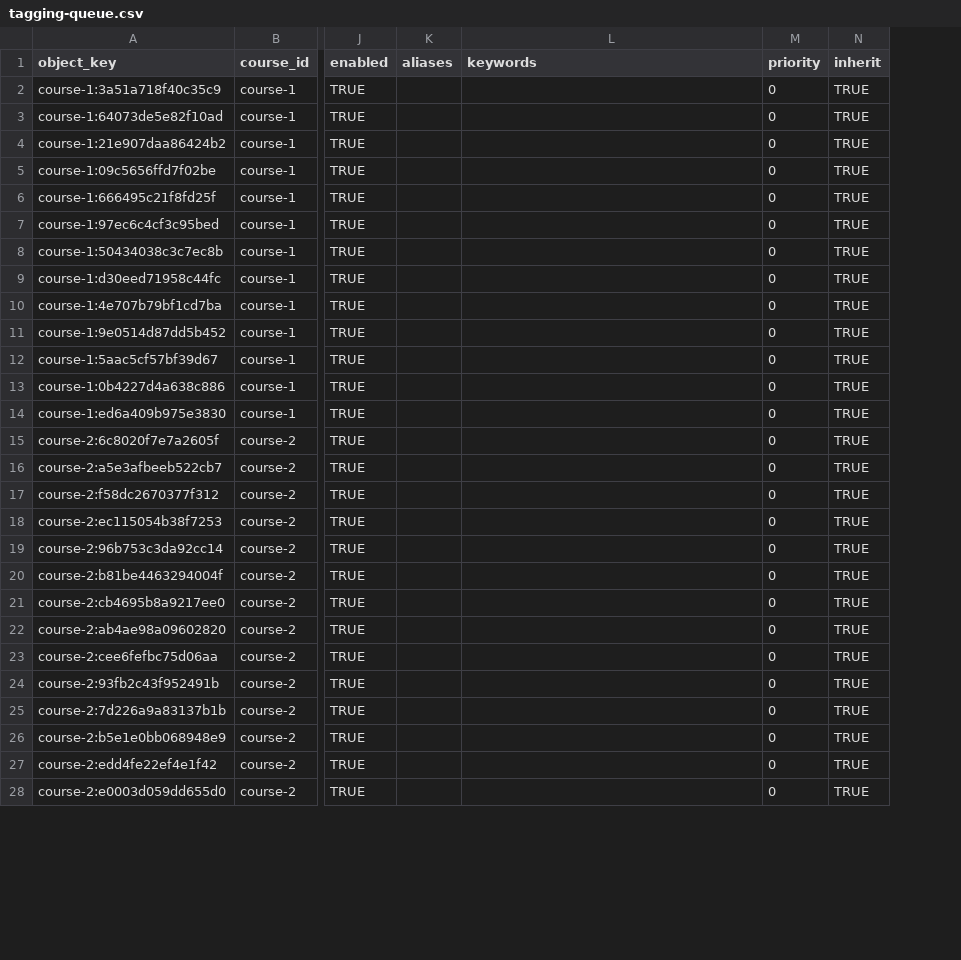
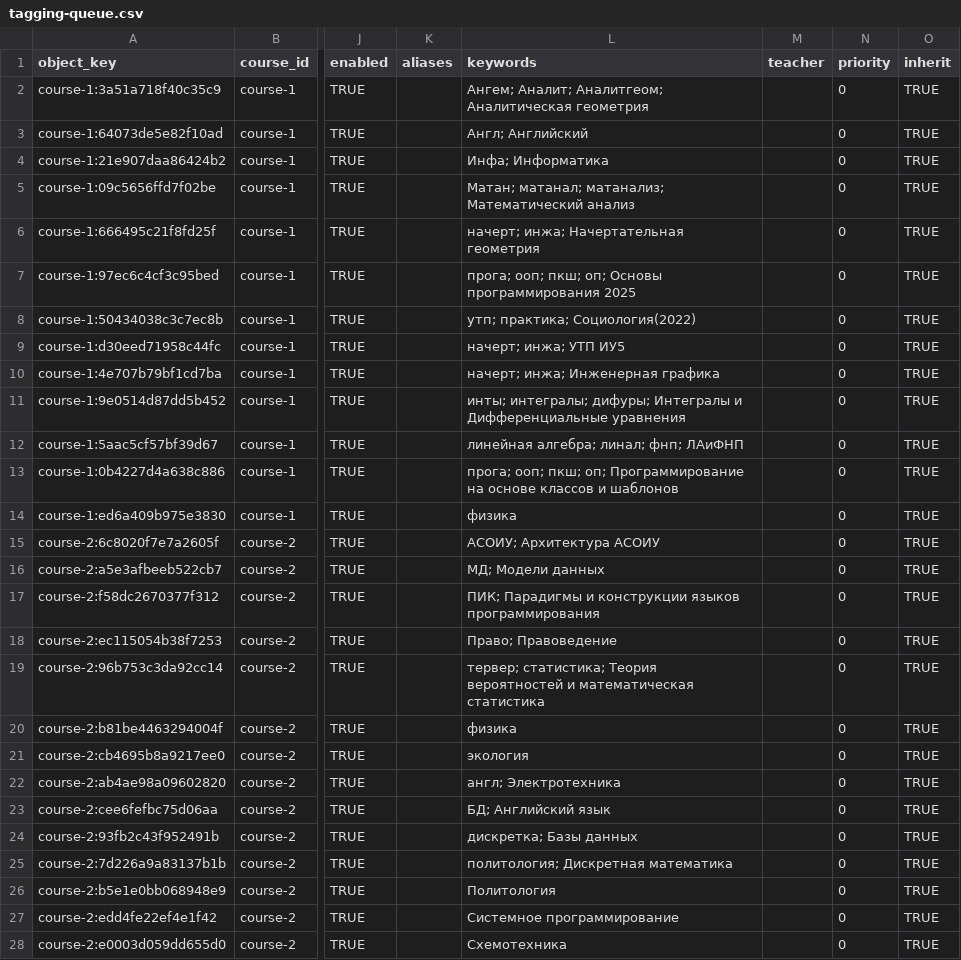
Before and after one commit to gregkorneev/iu5hub, a CSV file: data/search/tagging-queue.csv, drawn as a sheet; only a part is shown, gaps mark what is left out; the diff covers the shown part only; the diff names each change by its address in the sheet, - before the commit and + after, or states it on an @@ line.

Commit message:
Simplify search tagging workbook

```diff
--- a/data/search/tagging-queue.csv
+++ b/data/search/tagging-queue.csv
+column M (teacher), empty
-L2 (keywords): (empty)
+L2 (keywords): Ангем; Аналит; Аналитгеом; Аналитическая геометрия
-L3 (keywords): (empty)
+L3 (keywords): Англ; Английский
-L4 (keywords): (empty)
+L4 (keywords): Инфа; Информатика
-L5 (keywords): (empty)
+L5 (keywords): Матан; матанал; матанализ; Математический анализ
-L6 (keywords): (empty)
+L6 (keywords): начерт; инжа; Начертательная геометрия
-L7 (keywords): (empty)
+L7 (keywords): прога; ооп; пкш; оп; Основы программирования 2025
-L8 (keywords): (empty)
+L8 (keywords): утп; практика; Социология(2022)
-L9 (keywords): (empty)
+L9 (keywords): начерт; инжа; УТП ИУ5
-L10 (keywords): (empty)
+L10 (keywords): начерт; инжа; Инженерная графика
-L11 (keywords): (empty)
+L11 (keywords): инты; интегралы; дифуры; Интегралы и Дифференциальные уравнения
-L12 (keywords): (empty)
+L12 (keywords): линейная алгебра; линал; фнп; ЛАиФНП
-L13 (keywords): (empty)
+L13 (keywords): прога; ооп; пкш; оп; Программирование на основе классов и шаблонов
-L14 (keywords): (empty)
+L14 (keywords): физика
-L15 (keywords): (empty)
+L15 (keywords): АСОИУ; Архитектура АСОИУ
-L16 (keywords): (empty)
+L16 (keywords): МД; Модели данных
-L17 (keywords): (empty)
+L17 (keywords): ПИК; Парадигмы и конструкции языков программирования
-L18 (keywords): (empty)
+L18 (keywords): Право; Правоведение
-L19 (keywords): (empty)
+L19 (keywords): тервер; статистика; Теория вероятностей и математическая статистика
-L20 (keywords): (empty)
+L20 (keywords): физика
-L21 (keywords): (empty)
+L21 (keywords): экология
-L22 (keywords): (empty)
+L22 (keywords): англ; Электротехника
-L23 (keywords): (empty)
+L23 (keywords): БД; Английский язык
-L24 (keywords): (empty)
+L24 (keywords): дискретка; Базы данных
-L25 (keywords): (empty)
+L25 (keywords): политология; Дискретная математика
-L26 (keywords): (empty)
+L26 (keywords): Политология
-L27 (keywords): (empty)
+L27 (keywords): Системное программирование
-L28 (keywords): (empty)
+L28 (keywords): Схемотехника
```
Also changed, not shown: 2 edited cells elsewhere in this file, 16 other files.
